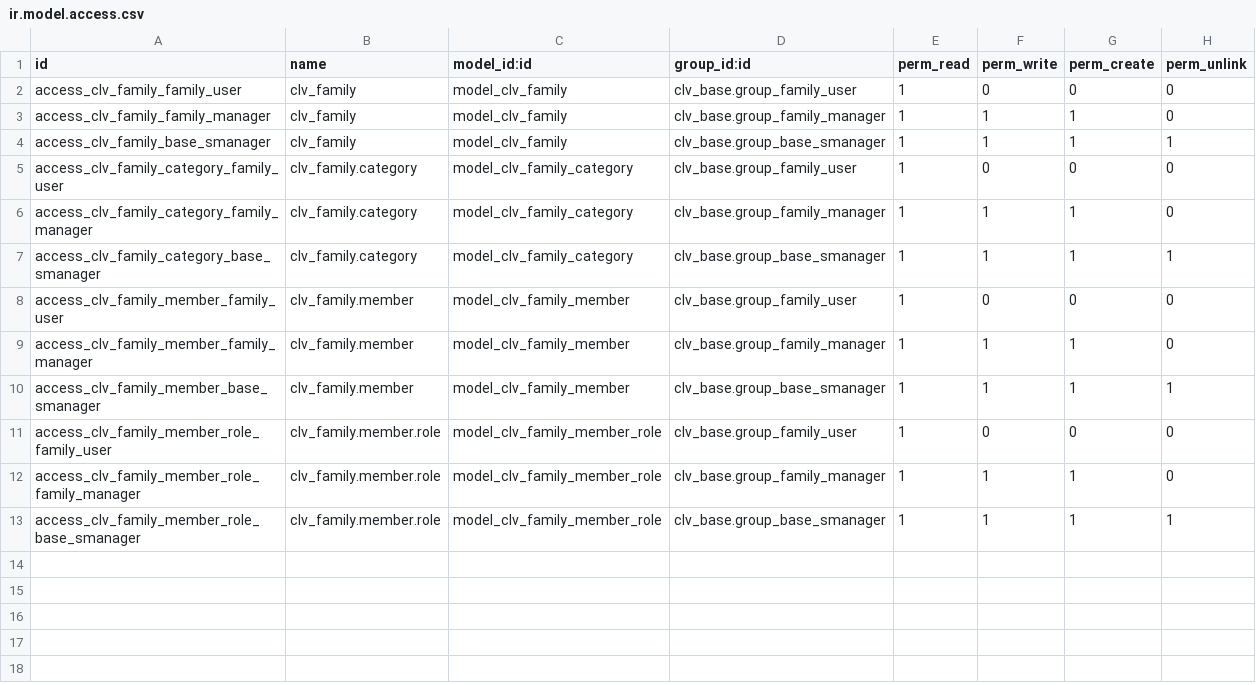
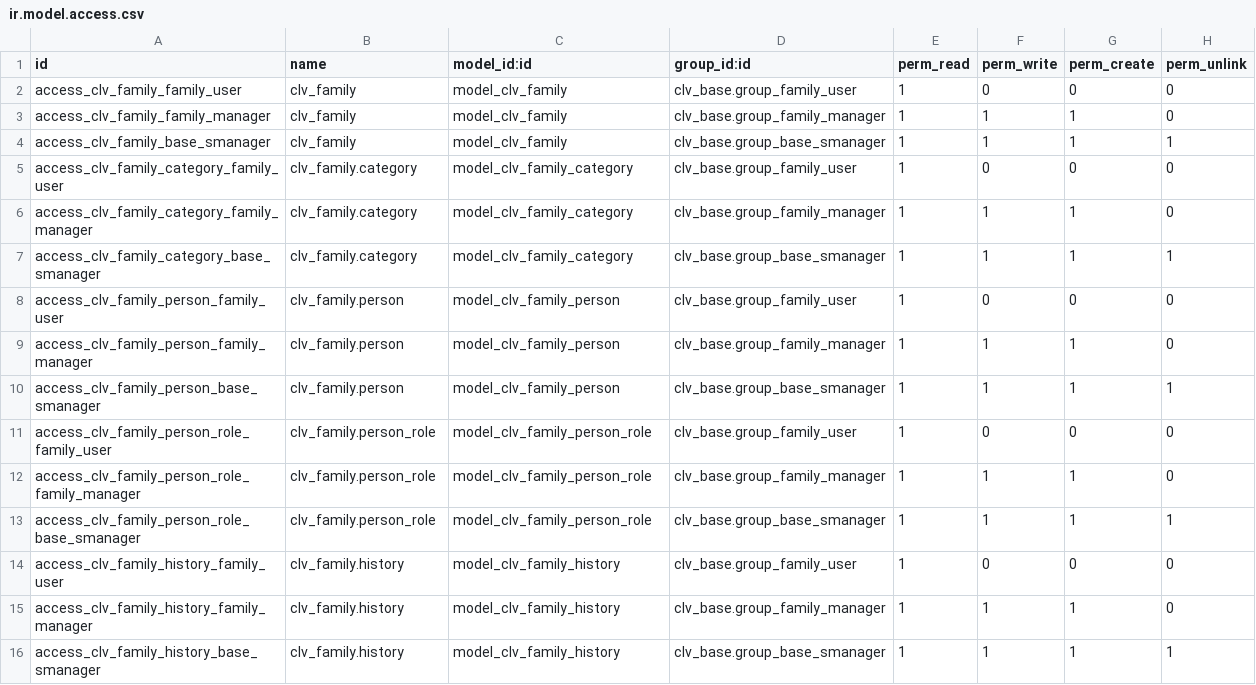
Before and after one commit to CLVsol/odoo_addons, a CSV file: clv_family/security/ir.model.access.csv, drawn as a sheet.

```diff
--- a/clv_family/security/ir.model.access.csv
+++ b/clv_family/security/ir.model.access.csv
@@ -7,7 +7,10 @@ access_clv_family_category_family_manager,clv_family.category,model_clv_family_c
 access_clv_family_category_base_smanager,clv_family.category,model_clv_family_category,clv_base.group_base_smanager,1,1,1,1
-access_clv_family_member_family_user,clv_family.member,model_clv_family_member,clv_base.group_family_user,1,0,0,0
-access_clv_family_member_family_manager,clv_family.member,model_clv_family_member,clv_base.group_family_manager,1,1,1,0
-access_clv_family_member_base_smanager,clv_family.member,model_clv_family_member,clv_base.group_base_smanager,1,1,1,1
-access_clv_family_member_role_family_user,clv_family.member.role,model_clv_family_member_role,clv_base.group_family_user,1,0,0,0
-access_clv_family_member_role_family_manager,clv_family.member.role,model_clv_family_member_role,clv_base.group_family_manager,1,1,1,0
-access_clv_family_member_role_base_smanager,clv_family.member.role,model_clv_family_member_role,clv_base.group_base_smanager,1,1,1,1
+access_clv_family_person_family_user,clv_family.person,model_clv_family_person,clv_base.group_family_user,1,0,0,0
+access_clv_family_person_family_manager,clv_family.person,model_clv_family_person,clv_base.group_family_manager,1,1,1,0
+access_clv_family_person_base_smanager,clv_family.person,model_clv_family_person,clv_base.group_base_smanager,1,1,1,1
+access_clv_family_person_role_family_user,clv_family.person_role,model_clv_family_person_role,clv_base.group_family_user,1,0,0,0
+access_clv_family_person_role_family_manager,clv_family.person_role,model_clv_family_person_role,clv_base.group_family_manager,1,1,1,0
+access_clv_family_person_role_base_smanager,clv_family.person_role,model_clv_family_person_role,clv_base.group_base_smanager,1,1,1,1
+access_clv_family_history_family_user,clv_family.history,model_clv_family_history,clv_base.group_family_user,1,0,0,0
+access_clv_family_history_family_manager,clv_family.history,model_clv_family_history,clv_base.group_family_manager,1,1,1,0
+access_clv_family_history_base_smanager,clv_family.history,model_clv_family_history,clv_base.group_base_smanager,1,1,1,1
```
Also changed, not shown: clv_community/security/ir.model.access.csv, clv_medicament/security/ir.model.access.csv, 4 other files.
